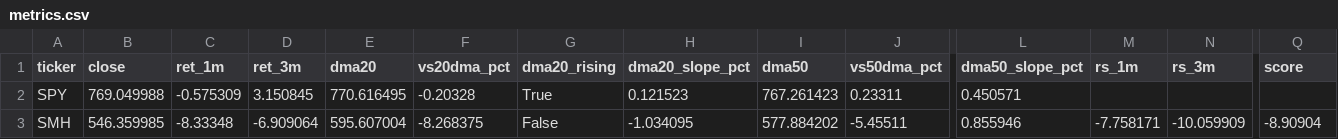
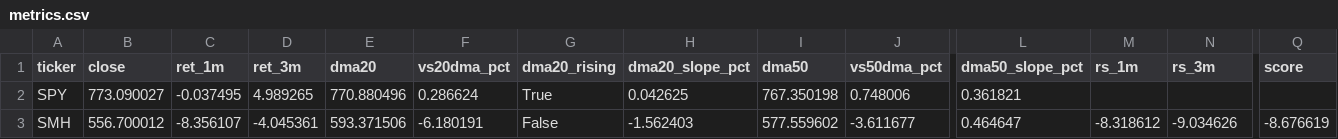
Before and after one commit to nick-l-wh/Trading-Theme-Dashboard, a CSV file: metrics.csv, drawn as a sheet; only a part is shown, gaps mark what is left out; the diff covers the shown part only; the diff names each change by its address in the sheet, - before the commit and + after, or states it on an @@ line.

```diff
--- a/metrics.csv
+++ b/metrics.csv
-B2 (close): 769.049988
+B2 (close): 773.090027
-C2 (ret_1m): -0.575309
+C2 (ret_1m): -0.037495
-D2 (ret_3m): 3.150845
+D2 (ret_3m): 4.989265
-E2 (dma20): 770.616495
+E2 (dma20): 770.880496
-F2 (vs20dma_pct): -0.20328
+F2 (vs20dma_pct): 0.286624
-H2 (dma20_slope_pct): 0.121523
+H2 (dma20_slope_pct): 0.042625
-I2 (dma50): 767.261423
+I2 (dma50): 767.350198
-J2 (vs50dma_pct): 0.23311
+J2 (vs50dma_pct): 0.748006
-L2 (dma50_slope_pct): 0.450571
+L2 (dma50_slope_pct): 0.361821
-B3 (close): 546.359985
+B3 (close): 556.700012
-C3 (ret_1m): -8.33348
+C3 (ret_1m): -8.356107
-D3 (ret_3m): -6.909064
+D3 (ret_3m): -4.045361
-E3 (dma20): 595.607004
+E3 (dma20): 593.371506
-F3 (vs20dma_pct): -8.268375
+F3 (vs20dma_pct): -6.180191
-H3 (dma20_slope_pct): -1.034095
+H3 (dma20_slope_pct): -1.562403
-I3 (dma50): 577.884202
+I3 (dma50): 577.559602
-J3 (vs50dma_pct): -5.45511
+J3 (vs50dma_pct): -3.611677
-L3 (dma50_slope_pct): 0.855946
+L3 (dma50_slope_pct): 0.464647
-M3 (rs_1m): -7.758171
+M3 (rs_1m): -8.318612
-N3 (rs_3m): -10.059909
+N3 (rs_3m): -9.034626
-Q3 (score): -8.90904
+Q3 (score): -8.676619
```
Also changed, not shown: 161 edited cells elsewhere in this file, drilldown.csv, roc_126.csv, 3 other files.
